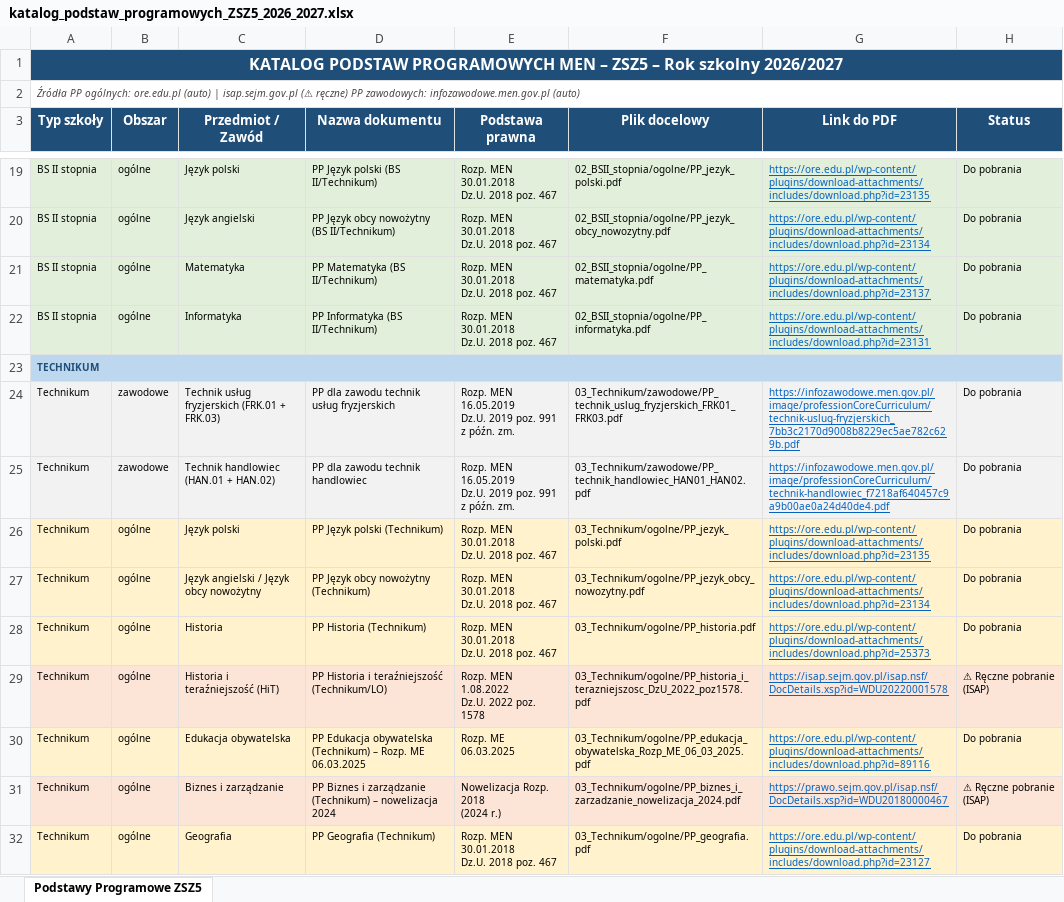
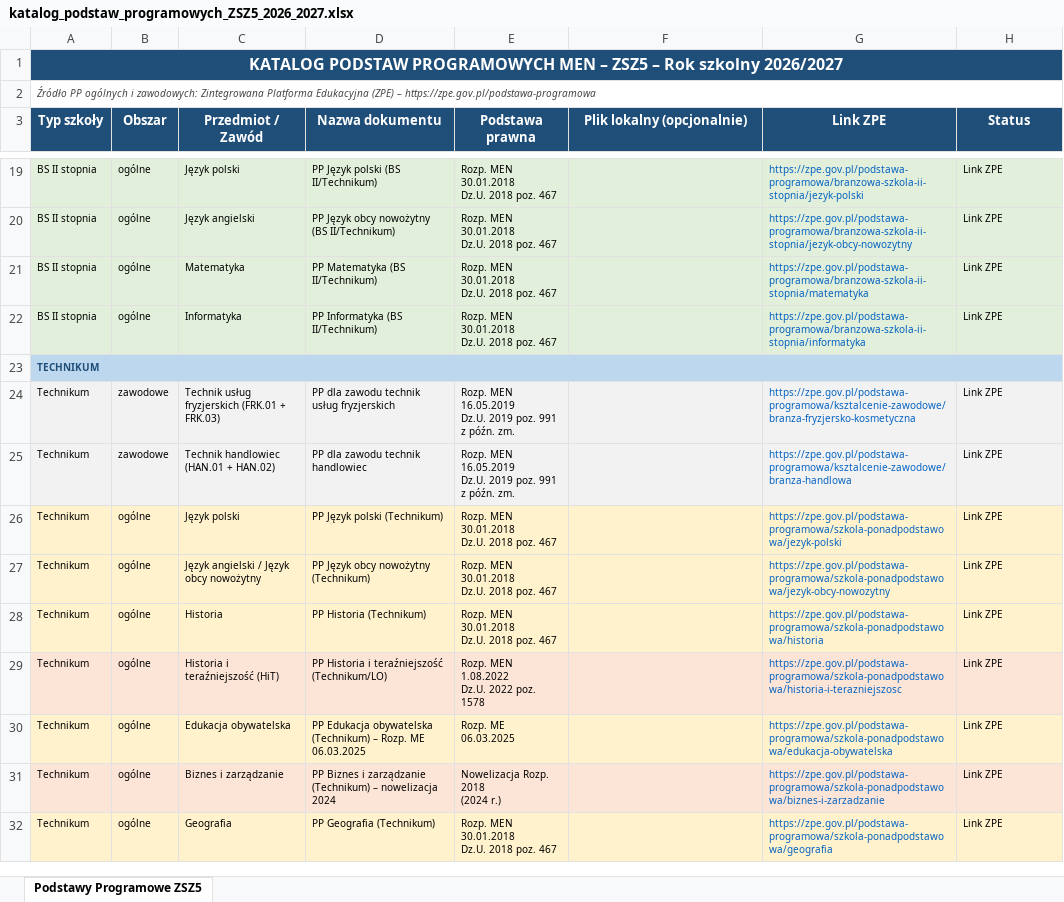
Before and after one commit to adeodatus11/zsz5-wymagania-edukacyjne-2026-2027, an Excel workbook: katalog_podstaw_programowych_ZSZ5_2026_2027.xlsx, sheet Podstawy Programowe ZSZ5, drawn as a sheet; only a part is shown, gaps mark what is left out; values as stored, in another font and other column widths than the file's, no borders; the diff covers the shown part only; the diff names each change by its address in the sheet, - before the commit and + after, or states it on an @@ line.

Commit message:
Link curriculum catalog to ZPE

```diff
--- a/katalog_podstaw_programowych_ZSZ5_2026_2027.xlsx (sheet Podstawy Programowe ZSZ5)
+++ b/katalog_podstaw_programowych_ZSZ5_2026_2027.xlsx (sheet Podstawy Programowe ZSZ5)
-A2 (Typ szkoły): Źródła PP ogólnych: ore.edu.pl (auto) | isap.sejm.gov.pl (⚠ ręczne) PP zawodowych: infozawodowe.men.gov.pl (auto)
+A2 (Typ szkoły): Źródło PP ogólnych i zawodowych: Zintegrowana Platforma Edukacyjna (ZPE) – https://zpe.gov.pl/podstawa-programowa
-F3: Plik docelowy
+F3: Plik lokalny (opcjonalnie)
-G3: Link do PDF
+G3: Link ZPE
-F19 (Plik lokalny (opcjonalnie)): 02_BSII_stopnia/ogolne/PP_jezyk_polski.pdf
+F19 (Plik lokalny (opcjonalnie)): (empty)
-G19:G22 underline: on
+G19:G22 underline: off
-G19 (Link ZPE): https://ore.edu.pl/wp-content/plugins/download-attachments/includes/download.php?id=23135
+G19 (Link ZPE): https://zpe.gov.pl/podstawa-programowa/branzowa-szkola-ii-stopnia/jezyk-polski
-H19:H22 (Status): Do pobrania
+H19:H22 (Status): Link ZPE
-F20 (Plik lokalny (opcjonalnie)): 02_BSII_stopnia/ogolne/PP_jezyk_obcy_nowozytny.pdf
+F20 (Plik lokalny (opcjonalnie)): (empty)
-G20 (Link ZPE): https://ore.edu.pl/wp-content/plugins/download-attachments/includes/download.php?id=23134
+G20 (Link ZPE): https://zpe.gov.pl/podstawa-programowa/branzowa-szkola-ii-stopnia/jezyk-obcy-nowozytny
-F21 (Plik lokalny (opcjonalnie)): 02_BSII_stopnia/ogolne/PP_matematyka.pdf
+F21 (Plik lokalny (opcjonalnie)): (empty)
-G21 (Link ZPE): https://ore.edu.pl/wp-content/plugins/download-attachments/includes/download.php?id=23137
+G21 (Link ZPE): https://zpe.gov.pl/podstawa-programowa/branzowa-szkola-ii-stopnia/matematyka
-F22 (Plik lokalny (opcjonalnie)): 02_BSII_stopnia/ogolne/PP_informatyka.pdf
+F22 (Plik lokalny (opcjonalnie)): (empty)
-G22 (Link ZPE): https://ore.edu.pl/wp-content/plugins/download-attachments/includes/download.php?id=23131
+G22 (Link ZPE): https://zpe.gov.pl/podstawa-programowa/branzowa-szkola-ii-stopnia/informatyka
-F24 (Plik lokalny (opcjonalnie)): 03_Technikum/zawodowe/PP_technik_uslug_fryzjerskich_FRK01_FRK03.pdf
+F24 (Plik lokalny (opcjonalnie)): (empty)
-G24 (Link ZPE): https://infozawodowe.men.gov.pl/image/professionCoreCurriculum/technik-uslug-fryzjerskich_7bb3c2170d9008b8229ec5ae782c629b.pdf
+G24 (Link ZPE): https://zpe.gov.pl/podstawa-programowa/ksztalcenie-zawodowe/branza-fryzjersko-kosmetyczna
-G24:G32 underline: on
+G24:G32 underline: off
-H24:H28 (Status): Do pobrania
+H24:H28 (Status): Link ZPE
-F25 (Plik lokalny (opcjonalnie)): 03_Technikum/zawodowe/PP_technik_handlowiec_HAN01_HAN02.pdf
+F25 (Plik lokalny (opcjonalnie)): (empty)
-G25 (Link ZPE): https://infozawodowe.men.gov.pl/image/professionCoreCurriculum/technik-handlowiec_f7218af640457c9a9b00ae0a24d40de4.pdf
+G25 (Link ZPE): https://zpe.gov.pl/podstawa-programowa/ksztalcenie-zawodowe/branza-handlowa
-F26 (Plik lokalny (opcjonalnie)): 03_Technikum/ogolne/PP_jezyk_polski.pdf
+F26 (Plik lokalny (opcjonalnie)): (empty)
-G26 (Link ZPE): https://ore.edu.pl/wp-content/plugins/download-attachments/includes/download.php?id=23135
+G26 (Link ZPE): https://zpe.gov.pl/podstawa-programowa/szkola-ponadpodstawowa/jezyk-polski
-F27 (Plik lokalny (opcjonalnie)): 03_Technikum/ogolne/PP_jezyk_obcy_nowozytny.pdf
+F27 (Plik lokalny (opcjonalnie)): (empty)
-G27 (Link ZPE): https://ore.edu.pl/wp-content/plugins/download-attachments/includes/download.php?id=23134
+G27 (Link ZPE): https://zpe.gov.pl/podstawa-programowa/szkola-ponadpodstawowa/jezyk-obcy-nowozytny
-F28 (Plik lokalny (opcjonalnie)): 03_Technikum/ogolne/PP_historia.pdf
+F28 (Plik lokalny (opcjonalnie)): (empty)
-G28 (Link ZPE): https://ore.edu.pl/wp-content/plugins/download-attachments/includes/download.php?id=25373
+G28 (Link ZPE): https://zpe.gov.pl/podstawa-programowa/szkola-ponadpodstawowa/historia
-F29 (Plik lokalny (opcjonalnie)): 03_Technikum/ogolne/PP_historia_i_terazniejszosc_DzU_2022_poz1578.pdf
+F29 (Plik lokalny (opcjonalnie)): (empty)
-G29 (Link ZPE): https://isap.sejm.gov.pl/isap.nsf/DocDetails.xsp?id=WDU20220001578
+G29 (Link ZPE): https://zpe.gov.pl/podstawa-programowa/szkola-ponadpodstawowa/historia-i-terazniejszosc
-H29 (Status): ⚠ Ręczne pobranie (ISAP)
+H29 (Status): Link ZPE
-F30 (Plik lokalny (opcjonalnie)): 03_Technikum/ogolne/PP_edukacja_obywatelska_Rozp_ME_06_03_2025.pdf
+F30 (Plik lokalny (opcjonalnie)): (empty)
-G30 (Link ZPE): https://ore.edu.pl/wp-content/plugins/download-attachments/includes/download.php?id=89116
+G30 (Link ZPE): https://zpe.gov.pl/podstawa-programowa/szkola-ponadpodstawowa/edukacja-obywatelska
-H30 (Status): Do pobrania
+H30 (Status): Link ZPE
-F31 (Plik lokalny (opcjonalnie)): 03_Technikum/ogolne/PP_biznes_i_zarzadzanie_nowelizacja_2024.pdf
+F31 (Plik lokalny (opcjonalnie)): (empty)
-G31 (Link ZPE): https://prawo.sejm.gov.pl/isap.nsf/DocDetails.xsp?id=WDU20180000467
+G31 (Link ZPE): https://zpe.gov.pl/podstawa-programowa/szkola-ponadpodstawowa/biznes-i-zarzadzanie
-H31 (Status): ⚠ Ręczne pobranie (ISAP)
+H31 (Status): Link ZPE
-F32 (Plik lokalny (opcjonalnie)): 03_Technikum/ogolne/PP_geografia.pdf
+F32 (Plik lokalny (opcjonalnie)): (empty)
-G32 (Link ZPE): https://ore.edu.pl/wp-content/plugins/download-attachments/includes/download.php?id=23127
+G32 (Link ZPE): https://zpe.gov.pl/podstawa-programowa/szkola-ponadpodstawowa/geografia
-H32 (Status): Do pobrania
+H32 (Status): Link ZPE
```
Also changed, not shown: 78 edited cells and cell formats elsewhere in this sheet, 45 other files.
